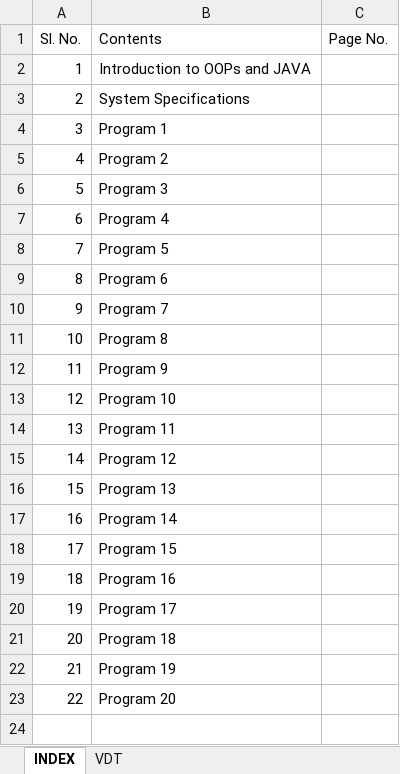
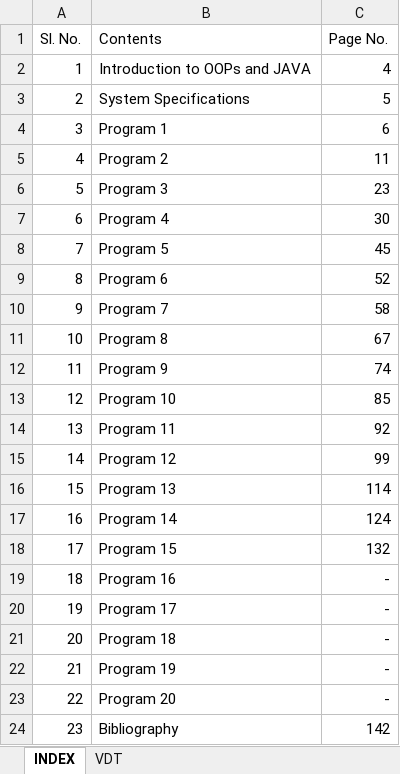
Before and after one commit to shaulock/Class12Project, an Excel workbook: Tables.xlsx, sheet INDEX, drawn as a sheet; values as stored, in another font and other column widths than the file's, no borders; table styles not drawn; the diff names each change by its address in the sheet, - before the commit and + after, or states it on an @@ line.

```diff
--- a/Tables.xlsx (sheet INDEX)
+++ b/Tables.xlsx (sheet INDEX)
-C2 (Page No.): (empty)
+C2 (Page No.): 4
-C3 (Page No.): (empty)
+C3 (Page No.): 5
-C4 (Page No.): (empty)
+C4 (Page No.): 6
-C5 (Page No.): (empty)
+C5 (Page No.): 11
-C6 (Page No.): (empty)
+C6 (Page No.): 23
-C7 (Page No.): (empty)
+C7 (Page No.): 30
-C8 (Page No.): (empty)
+C8 (Page No.): 45
-C9 (Page No.): (empty)
+C9 (Page No.): 52
-C10 (Page No.): (empty)
+C10 (Page No.): 58
-C11 (Page No.): (empty)
+C11 (Page No.): 67
-C12 (Page No.): (empty)
+C12 (Page No.): 74
-C13 (Page No.): (empty)
+C13 (Page No.): 85
-C14 (Page No.): (empty)
+C14 (Page No.): 92
-C15 (Page No.): (empty)
+C15 (Page No.): 99
-C16 (Page No.): (empty)
+C16 (Page No.): 114
-C17 (Page No.): (empty)
+C17 (Page No.): 124
-C18 (Page No.): (empty)
+C18 (Page No.): 132
-C19:C23 (Page No.): (empty)
+C19:C23 (Page No.): -
+row 24: 23 | Bibliography | 142
```
Also changed, not shown: 5 other files.
